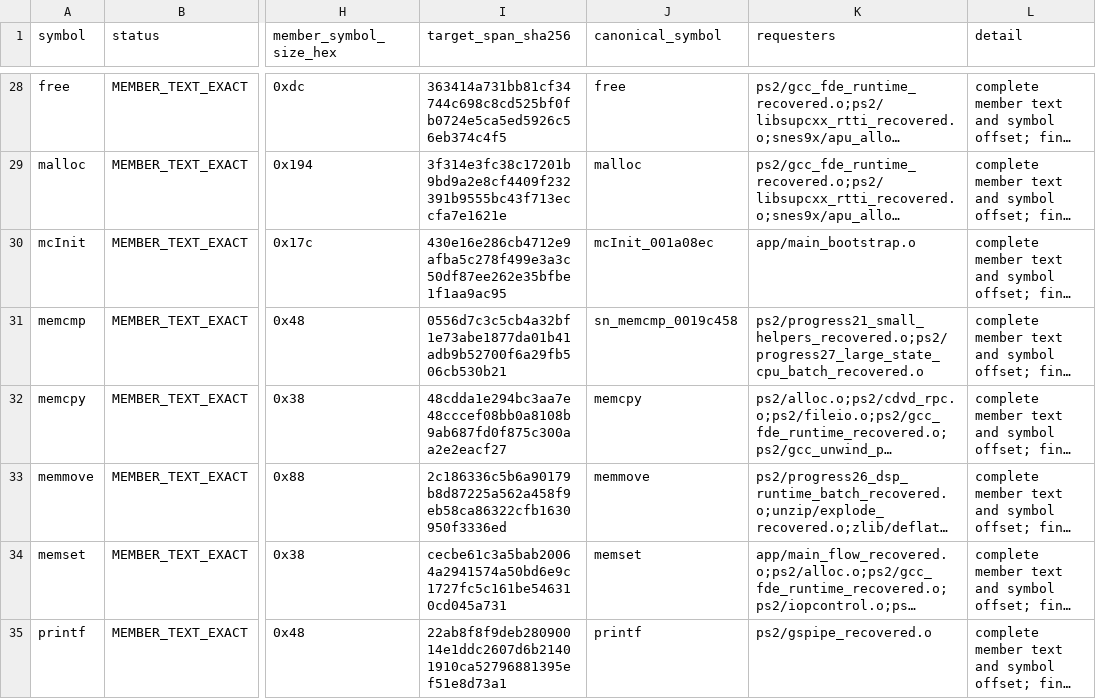
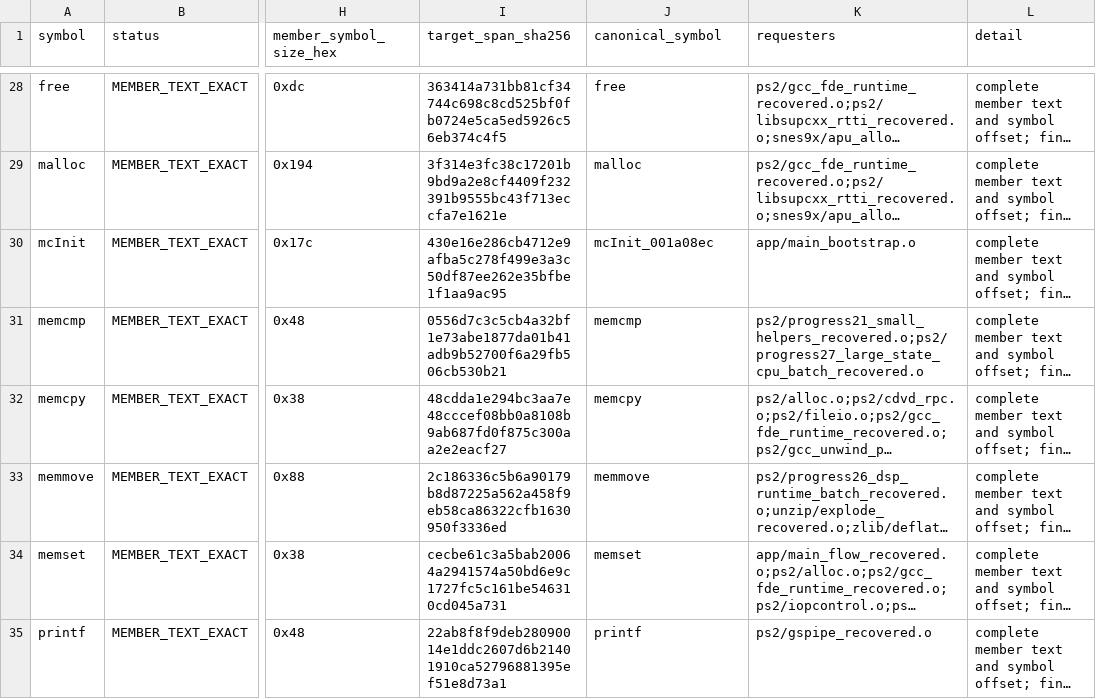
Before and after one commit to ReyFxck/SNESstation-Decomp, a TSV file: analysis/link_identity/runtime_members.tsv, drawn as a sheet; only a part is shown, gaps mark what is left out; long unchanged cells end in …; the diff names each change by its address in the sheet, - before the commit and + after, or states it on an @@ line.

```diff
--- a/analysis/link_identity/runtime_members.tsv
+++ b/analysis/link_identity/runtime_members.tsv
-J31 (canonical_symbol): sn_memcmp_0019c458
+J31 (canonical_symbol): memcmp
```
Also changed, not shown: analysis/source_tree/translation_units.tsv, 10 other files.
